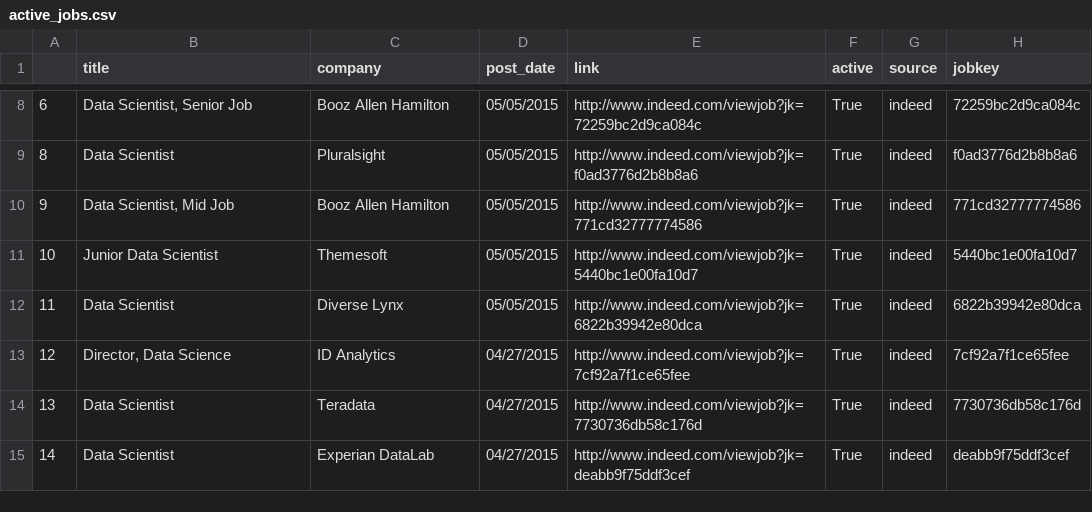
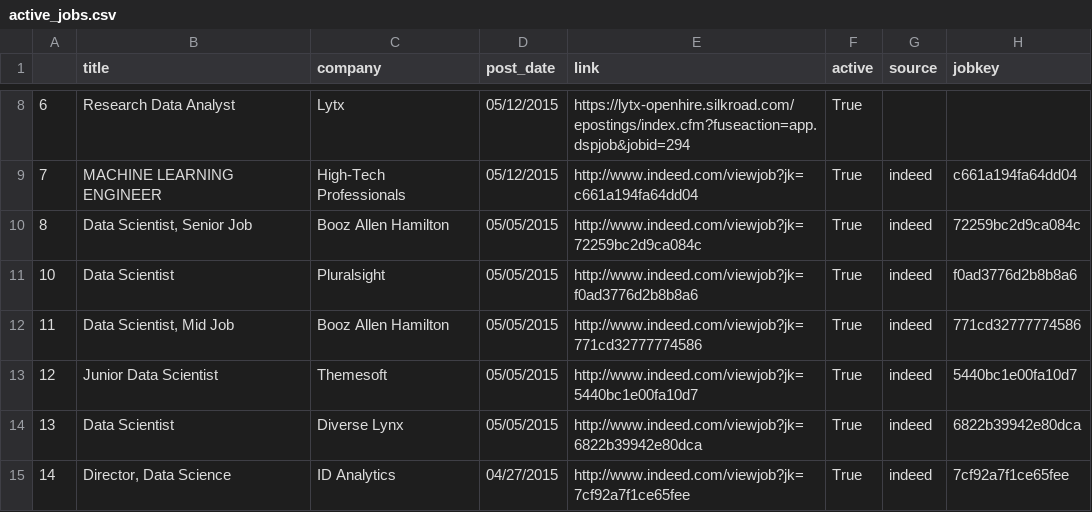
Before and after one commit to sdanalytics/sdanalytics.github.io, a CSV file: _data/active_jobs.csv, drawn as a sheet; only a part is shown, gaps mark what is left out; the diff covers the shown part only.

```diff
--- a/_data/active_jobs.csv
+++ b/_data/active_jobs.csv
@@ -8,8 +8,8 @@
-6,"Data Scientist, Senior Job",Booz Allen Hamilton,05/05/2015,http://www.indeed.com/viewjob?jk=72259bc2d9ca084c,True,indeed,72259bc2d9ca084c
-8,Data Scientist,Pluralsight,05/05/2015,http://www.indeed.com/viewjob?jk=f0ad3776d2b8b8a6,True,indeed,f0ad3776d2b8b8a6
-9,"Data Scientist, Mid Job",Booz Allen Hamilton,05/05/2015,http://www.indeed.com/viewjob?jk=771cd32777774586,True,indeed,771cd32777774586
-10,Junior Data Scientist,Themesoft,05/05/2015,http://www.indeed.com/viewjob?jk=5440bc1e00fa10d7,True,indeed,5440bc1e00fa10d7
-11,Data Scientist,Diverse Lynx,05/05/2015,http://www.indeed.com/viewjob?jk=6822b39942e80dca,True,indeed,6822b39942e80dca
-12,"Director, Data Science",ID Analytics,04/27/2015,http://www.indeed.com/viewjob?jk=7cf92a7f1ce65fee,True,indeed,7cf92a7f1ce65fee
-13,Data Scientist,Teradata,04/27/2015,http://www.indeed.com/viewjob?jk=7730736db58c176d,True,indeed,7730736db58c176d
-14,Data Scientist,Experian DataLab,04/27/2015,http://www.indeed.com/viewjob?jk=deabb9f75ddf3cef,True,indeed,deabb9f75ddf3cef
+6,Research Data Analyst,Lytx,05/12/2015,https://lytx-openhire.silkroad.com/epostings/index.cfm?fuseaction=app.dspjob&jobid=294,True,,
+7,MACHINE LEARNING ENGINEER,High-Tech Professionals,05/12/2015,http://www.indeed.com/viewjob?jk=c661a194fa64dd04,True,indeed,c661a194fa64dd04
+8,"Data Scientist, Senior Job",Booz Allen Hamilton,05/05/2015,http://www.indeed.com/viewjob?jk=72259bc2d9ca084c,True,indeed,72259bc2d9ca084c
+10,Data Scientist,Pluralsight,05/05/2015,http://www.indeed.com/viewjob?jk=f0ad3776d2b8b8a6,True,indeed,f0ad3776d2b8b8a6
+11,"Data Scientist, Mid Job",Booz Allen Hamilton,05/05/2015,http://www.indeed.com/viewjob?jk=771cd32777774586,True,indeed,771cd32777774586
+12,Junior Data Scientist,Themesoft,05/05/2015,http://www.indeed.com/viewjob?jk=5440bc1e00fa10d7,True,indeed,5440bc1e00fa10d7
+13,Data Scientist,Diverse Lynx,05/05/2015,http://www.indeed.com/viewjob?jk=6822b39942e80dca,True,indeed,6822b39942e80dca
+14,"Director, Data Science",ID Analytics,04/27/2015,http://www.indeed.com/viewjob?jk=7cf92a7f1ce65fee,True,indeed,7cf92a7f1ce65fee
```
Also changed, not shown: 3 added rows, 2 removed rows and 57 edited cells elsewhere in this file, _data/jobs.csv.
